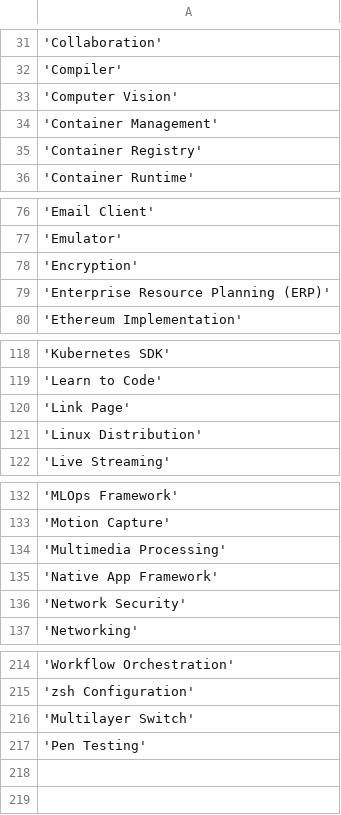
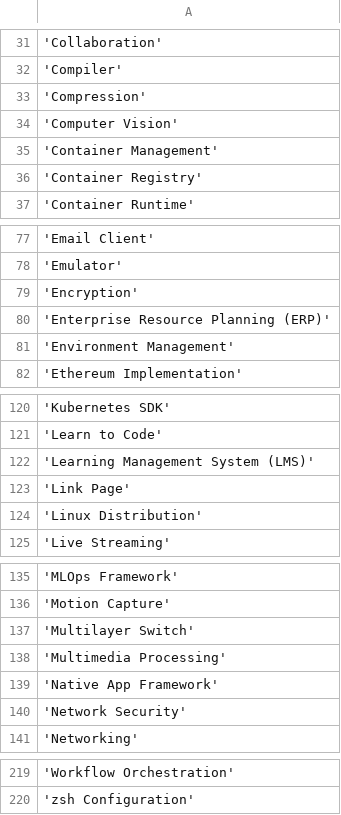
Before and after one commit to Cincinnati-Ventures/ossrank_source, a CSV file: categories.csv, drawn as a sheet; only a part is shown, gaps mark what is left out; the diff names each change by its address in the sheet, - before the commit and + after, or states it on an @@ line.

```diff
--- a/categories.csv
+++ b/categories.csv
+row 33: 'Compression'
+row 81: 'Environment Management'
+row 122: 'Learning Management System (LMS)'
-row 216: 'Multilayer Switch'
+row 137: 'Multilayer Switch'
-row 217: 'Pen Testing'
+row 148: 'Pen Testing'
```
Also changed, not shown: projects.csv.
